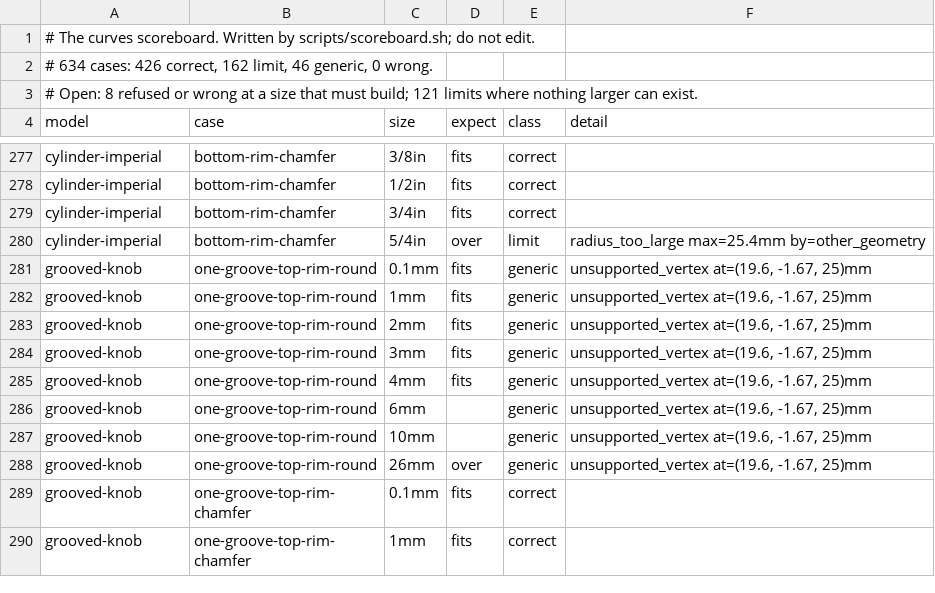
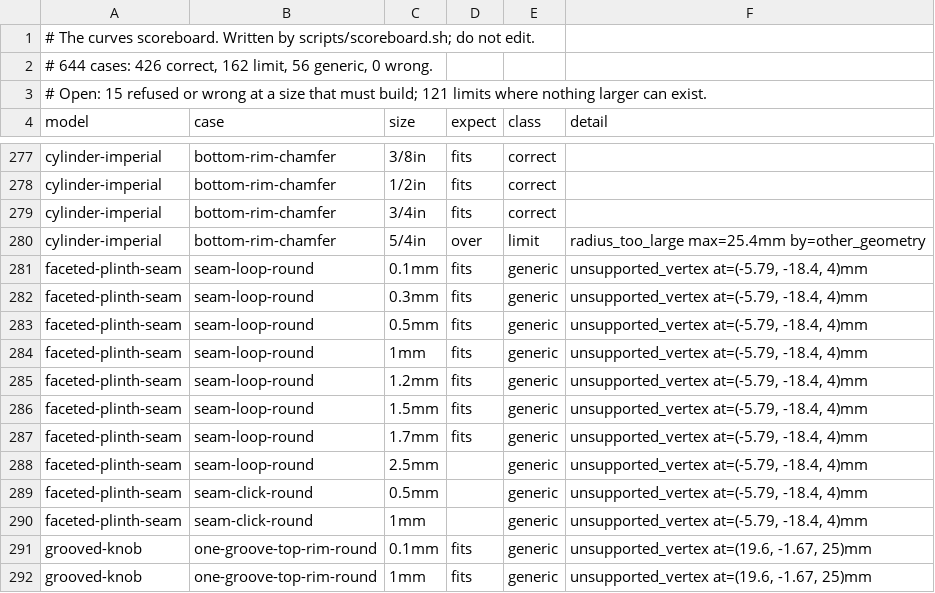
Before and after one commit to hew3d/hew, a TSV file: corpus/curves/SCOREBOARD.tsv, drawn as a sheet; only a part is shown, gaps mark what is left out; the shorter side is filled out with more unchanged rows.

Commit message:
test(kernel): check the named limits of scan rounds and add a plinth seam row
A round too large for a scan's seam names the largest size that rolls.
A new spec rounds two noisy scan seams and a cut rim past what fits and
builds the size each refusal names, so a named limit that the commit
cannot build fails the suite.

The curves scoreboard gains an open row: a 48-facet plinth drawn from
triangles with 20 um of noise, its facets softened, unioned onto a 4 mm
plate. Rounding the seam, picked as the plate's loop around the plinth
or by a click on one seam edge, is refused at every size: the facet
walk builds its stations, the strip they make does not close the
solid, and the failure surfaces as a corner the blend cannot make. The
table records the cases as generic, open up to the 1.7 mm the plinth's
wall allows.

Signed-off-by: Kurt Granroth <kurt.git@granroth.com>

```diff
--- a/corpus/curves/SCOREBOARD.tsv
+++ b/corpus/curves/SCOREBOARD.tsv
@@ -1,4 +1,4 @@
 # The curves scoreboard. Written by scripts/scoreboard.sh; do not edit.
-# 634 cases: 426 correct, 162 limit, 46 generic, 0 wrong.
-# Open: 8 refused or wrong at a size that must build; 121 limits where nothing larger can exist.
+# 644 cases: 426 correct, 162 limit, 56 generic, 0 wrong.
+# Open: 15 refused or wrong at a size that must build; 121 limits where nothing larger can exist.
 model	case	size	expect	class	detail
@@ -280,2 +280,12 @@ cylinder-imperial	bottom-rim-chamfer	3/4in	fits	correct
 cylinder-imperial	bottom-rim-chamfer	5/4in	over	limit	radius_too_large max=25.4mm by=other_geometry
+faceted-plinth-seam	seam-loop-round	0.1mm	fits	generic	unsupported_vertex at=(-5.79, -18.4, 4)mm
+faceted-plinth-seam	seam-loop-round	0.3mm	fits	generic	unsupported_vertex at=(-5.79, -18.4, 4)mm
+faceted-plinth-seam	seam-loop-round	0.5mm	fits	generic	unsupported_vertex at=(-5.79, -18.4, 4)mm
+faceted-plinth-seam	seam-loop-round	1mm	fits	generic	unsupported_vertex at=(-5.79, -18.4, 4)mm
+faceted-plinth-seam	seam-loop-round	1.2mm	fits	generic	unsupported_vertex at=(-5.79, -18.4, 4)mm
+faceted-plinth-seam	seam-loop-round	1.5mm	fits	generic	unsupported_vertex at=(-5.79, -18.4, 4)mm
+faceted-plinth-seam	seam-loop-round	1.7mm	fits	generic	unsupported_vertex at=(-5.79, -18.4, 4)mm
+faceted-plinth-seam	seam-loop-round	2.5mm		generic	unsupported_vertex at=(-5.79, -18.4, 4)mm
+faceted-plinth-seam	seam-click-round	0.5mm		generic	unsupported_vertex at=(-5.79, -18.4, 4)mm
+faceted-plinth-seam	seam-click-round	1mm		generic	unsupported_vertex at=(-5.79, -18.4, 4)mm
 grooved-knob	one-groove-top-rim-round	0.1mm	fits	generic	unsupported_vertex at=(19.6, -1.67, 25)mm
```
Also changed, not shown: 2 other files.
